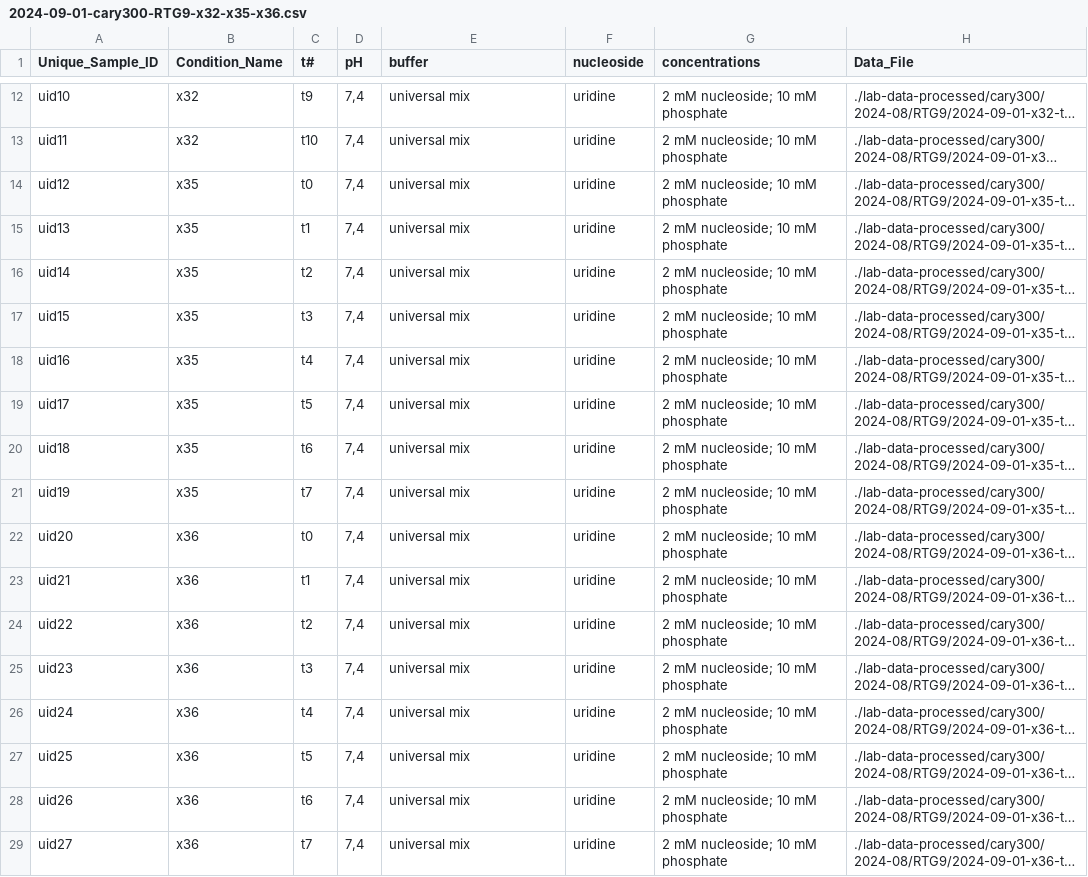
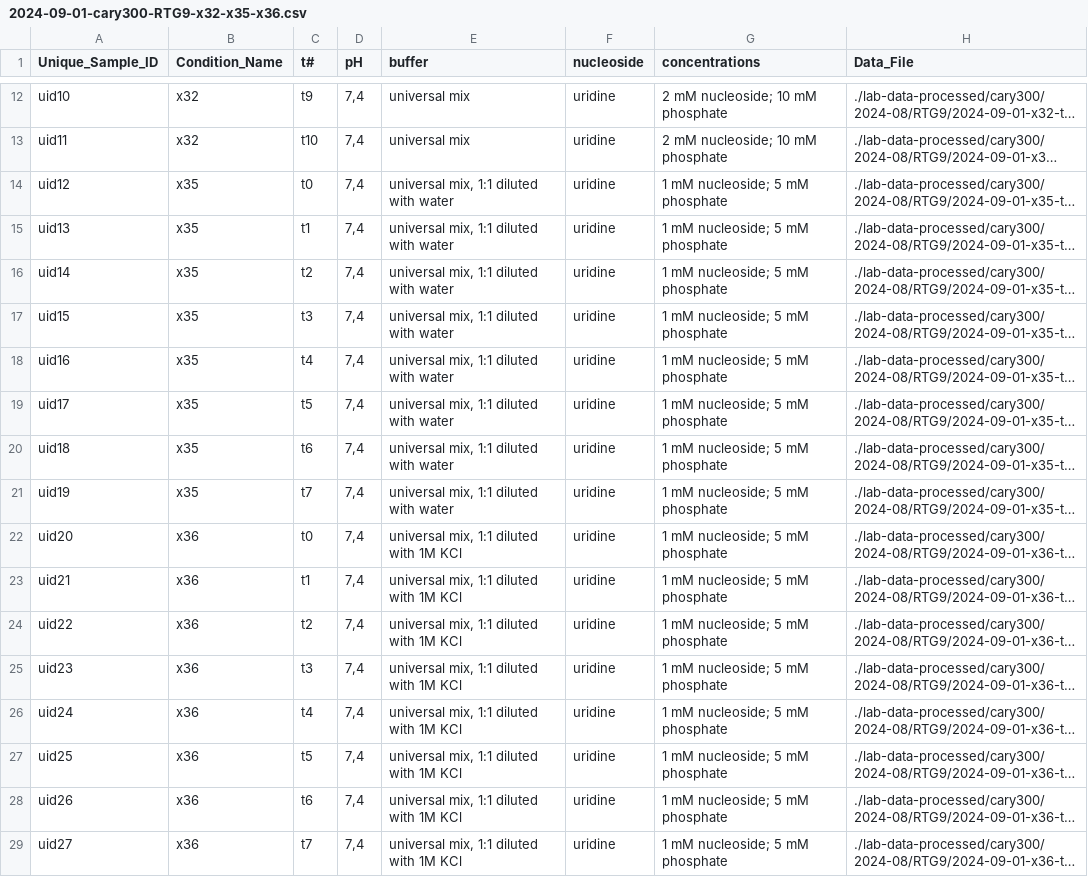
Before and after one commit to rgiessmann/lab-data-metadata, a CSV file: 2024-09-01-cary300-RTG9-x32-x35-x36.csv, drawn as a sheet; only a part is shown, gaps mark what is left out; long unchanged cells end in …; the diff names each change by its address in the sheet, - before the commit and + after, or states it on an @@ line.

Commit message:
update more details

```diff
--- a/2024-09-01-cary300-RTG9-x32-x35-x36.csv
+++ b/2024-09-01-cary300-RTG9-x32-x35-x36.csv
-E14:E21 (buffer): universal mix
+E14:E21 (buffer): universal mix, 1:1 diluted with water
-G14:G29 (concentrations): 2 mM nucleoside; 10 mM phosphate
+G14:G29 (concentrations): 1 mM nucleoside; 5 mM phosphate
-E22:E29 (buffer): universal mix
+E22:E29 (buffer): universal mix, 1:1 diluted with 1M KCl
```
